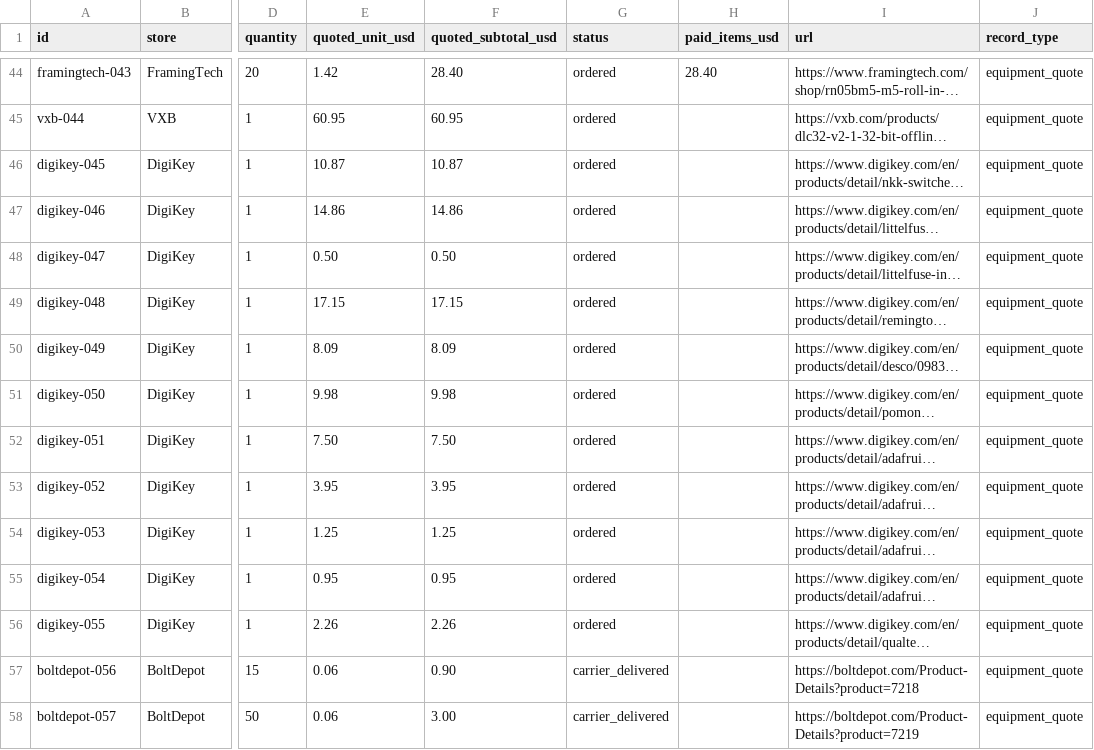
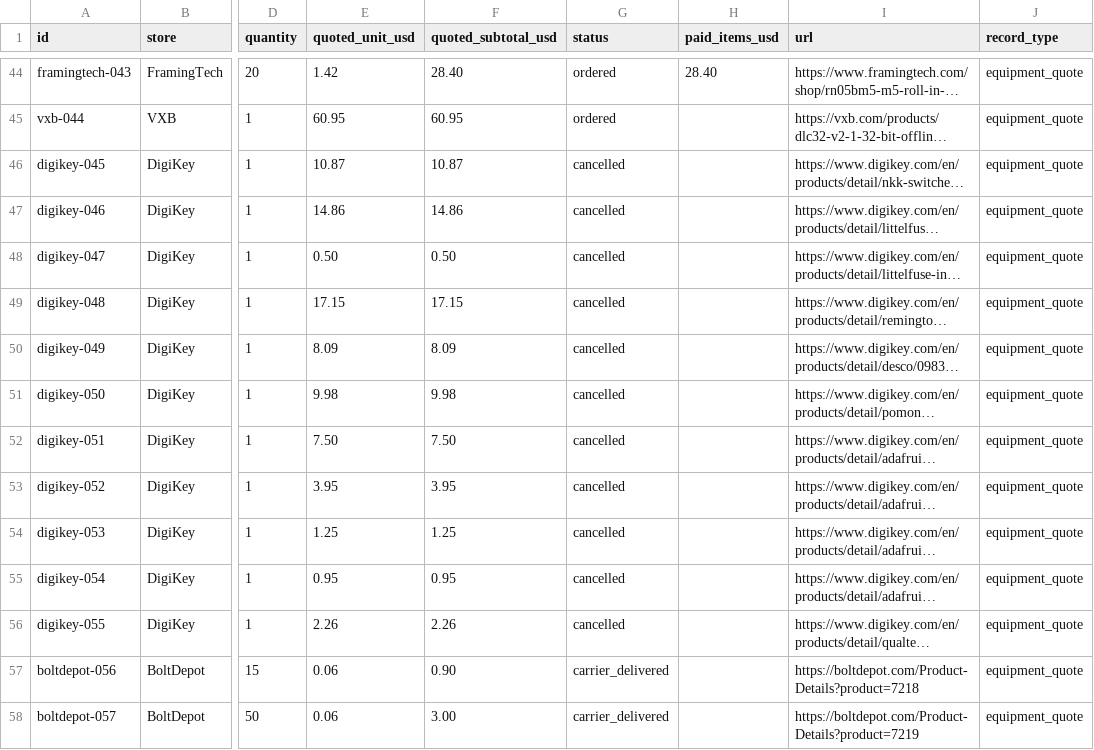
Before and after one commit to ealfaro29/livinginacat-world, a CSV file: downloads/purchases.csv, drawn as a sheet; only a part is shown, gaps mark what is left out; long unchanged cells end in …; the diff names each change by its address in the sheet, - before the commit and + after, or states it on an @@ line.

```diff
--- a/downloads/purchases.csv
+++ b/downloads/purchases.csv
-G46:G56 (status): ordered
+G46:G56 (status): cancelled
```
Also changed, not shown: 9 other files.
